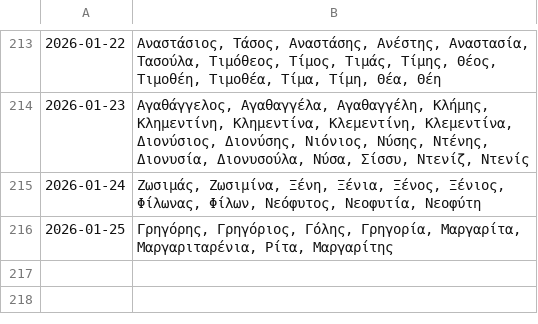
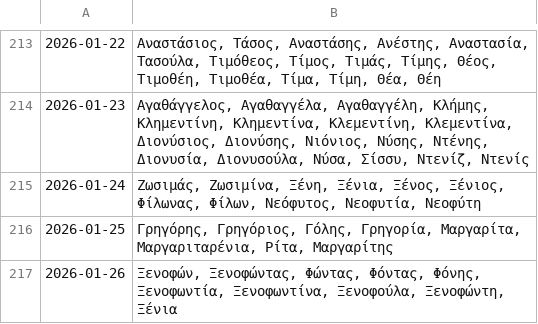
Before and after one commit to anargis/celebration-scraper, a CSV file: celebration-scraper.csv, drawn as a sheet; only a part is shown, gaps mark what is left out; the diff names each change by its address in the sheet, - before the commit and + after, or states it on an @@ line.

```diff
--- a/celebration-scraper.csv
+++ b/celebration-scraper.csv
+row 217: 2026-01-26 | Ξενοφών, Ξενοφώντας, Φώντας, Φόντας, Φόνης, Ξενοφωντία, Ξενοφωντίνα, Ξενοφούλα, Ξενοφώντη, Ξένια
```
